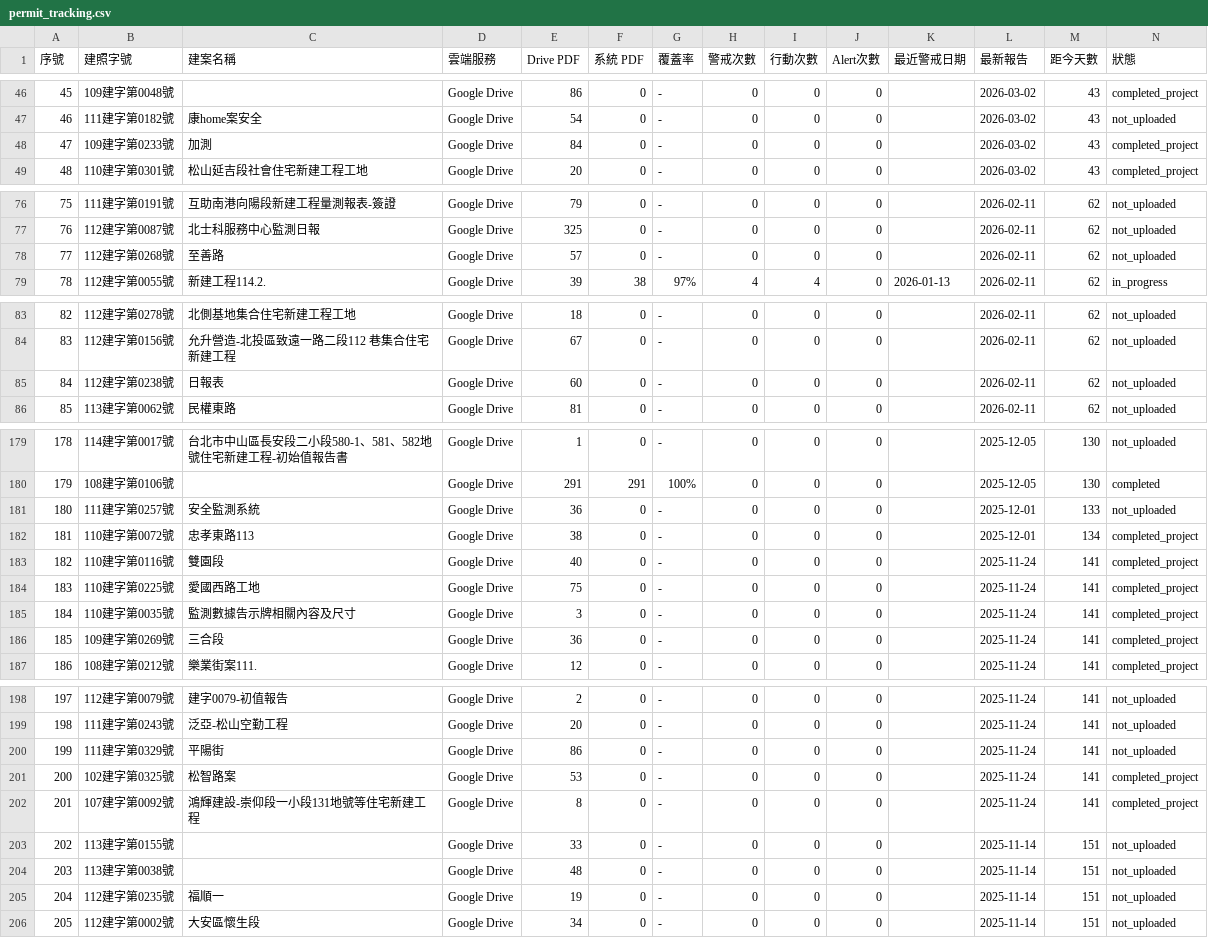
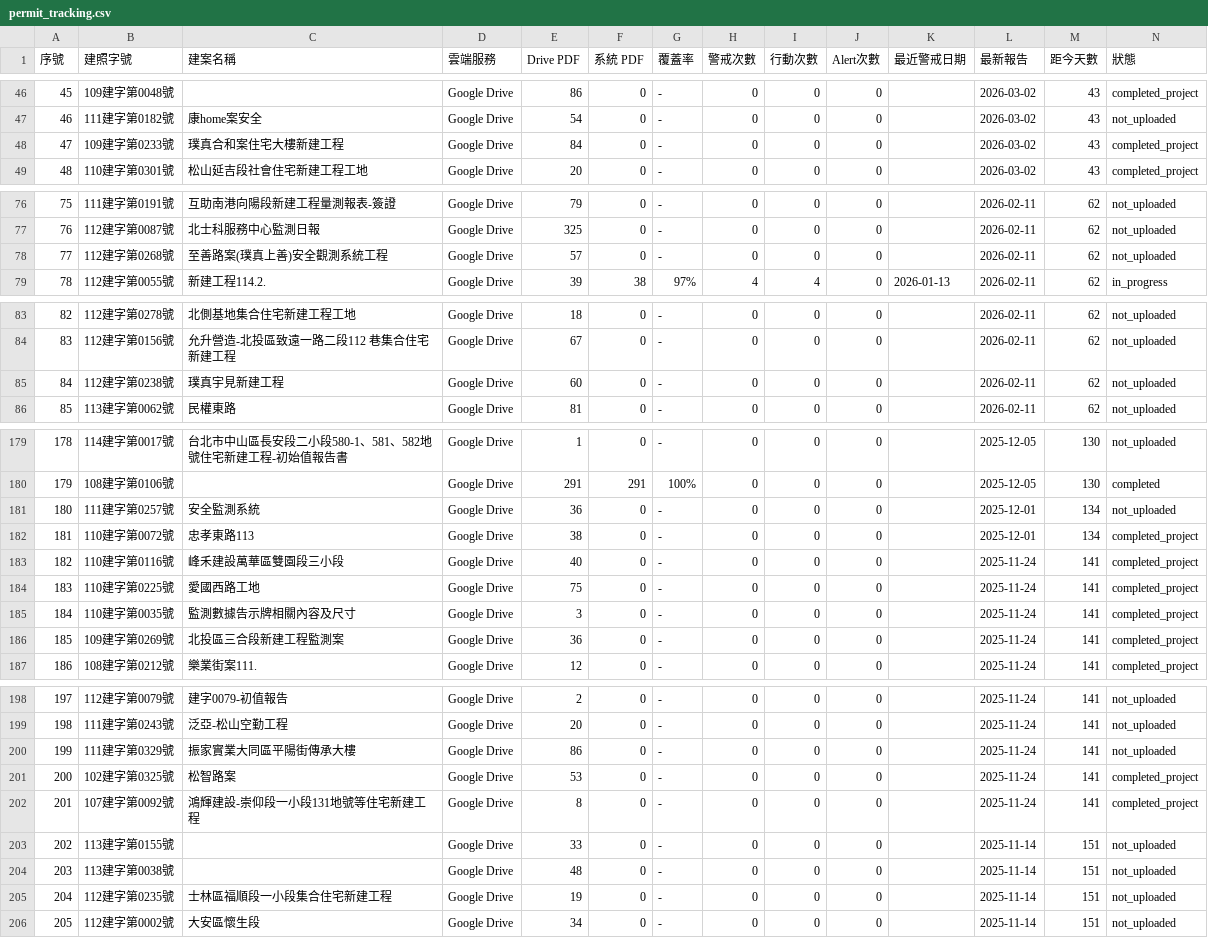
Before and after one commit to GeoThings/geoBingAn-pdf-sync-tool, a CSV file: state/permit_tracking.csv, drawn as a sheet; only a part is shown, gaps mark what is left out; the diff covers the shown part only.

```diff
--- a/state/permit_tracking.csv
+++ b/state/permit_tracking.csv
@@ -47,3 +47,3 @@
 46,"111建字第0182號","康home案安全","Google Drive",54,0,-,0,0,0,,2026-03-02,43,not_uploaded
-47,"109建字第0233號","加測","Google Drive",84,0,-,0,0,0,,2026-03-02,43,completed_project
+47,"109建字第0233號","璞真合和案住宅大樓新建工程","Google Drive",84,0,-,0,0,0,,2026-03-02,43,completed_project
 48,"110建字第0301號","松山延吉段社會住宅新建工程工地","Google Drive",20,0,-,0,0,0,,2026-03-02,43,completed_project
@@ -77,3 +77,3 @@
 76,"112建字第0087號","北士科服務中心監測日報","Google Drive",325,0,-,0,0,0,,2026-02-11,62,not_uploaded
-77,"112建字第0268號","至善路","Google Drive",57,0,-,0,0,0,,2026-02-11,62,not_uploaded
+77,"112建字第0268號","至善路案(璞真上善)安全觀測系統工程","Google Drive",57,0,-,0,0,0,,2026-02-11,62,not_uploaded
 78,"112建字第0055號","新建工程114.2.","Google Drive",39,38,97%,4,4,0,2026-01-13,2026-02-11,62,in_progress
@@ -84,3 +84,3 @@
 83,"112建字第0156號","允升營造-北投區致遠一路二段112 巷集合住宅新建工程","Google Drive",67,0,-,0,0,0,,2026-02-11,62,not_uploaded
-84,"112建字第0238號","日報表","Google Drive",60,0,-,0,0,0,,2026-02-11,62,not_uploaded
+84,"112建字第0238號","璞真宇見新建工程","Google Drive",60,0,-,0,0,0,,2026-02-11,62,not_uploaded
 85,"113建字第0062號","民權東路","Google Drive",81,0,-,0,0,0,,2026-02-11,62,not_uploaded
@@ -180,8 +180,8 @@
 179,"108建字第0106號","","Google Drive",291,291,100%,0,0,0,,2025-12-05,130,completed
-180,"111建字第0257號","安全監測系統","Google Drive",36,0,-,0,0,0,,2025-12-01,133,not_uploaded
+180,"111建字第0257號","安全監測系統","Google Drive",36,0,-,0,0,0,,2025-12-01,134,not_uploaded
 181,"110建字第0072號","忠孝東路113","Google Drive",38,0,-,0,0,0,,2025-12-01,134,completed_project
-182,"110建字第0116號","雙園段","Google Drive",40,0,-,0,0,0,,2025-11-24,141,completed_project
+182,"110建字第0116號","峰禾建設萬華區雙園段三小段","Google Drive",40,0,-,0,0,0,,2025-11-24,141,completed_project
 183,"110建字第0225號","愛國西路工地","Google Drive",75,0,-,0,0,0,,2025-11-24,141,completed_project
 184,"110建字第0035號","監測數據告示牌相關內容及尺寸","Google Drive",3,0,-,0,0,0,,2025-11-24,141,completed_project
-185,"109建字第0269號","三合段","Google Drive",36,0,-,0,0,0,,2025-11-24,141,completed_project
+185,"109建字第0269號","北投區三合段新建工程監測案","Google Drive",36,0,-,0,0,0,,2025-11-24,141,completed_project
 186,"108建字第0212號","樂業街案111.","Google Drive",12,0,-,0,0,0,,2025-11-24,141,completed_project
@@ -199,3 +199,3 @@
 198,"111建字第0243號","泛亞-松山空勤工程","Google Drive",20,0,-,0,0,0,,2025-11-24,141,not_uploaded
-199,"111建字第0329號","平陽街","Google Drive",86,0,-,0,0,0,,2025-11-24,141,not_uploaded
+199,"111建字第0329號","振家實業大同區平陽街傳承大樓","Google Drive",86,0,-,0,0,0,,2025-11-24,141,not_uploaded
 200,"102建字第0325號","松智路案","Google Drive",53,0,-,0,0,0,,2025-11-24,141,completed_project
@@ -204,3 +204,3 @@
 203,"113建字第0038號","","Google Drive",48,0,-,0,0,0,,2025-11-14,151,not_uploaded
-204,"112建字第0235號","福順一","Google Drive",19,0,-,0,0,0,,2025-11-14,151,not_uploaded
+204,"112建字第0235號","士林區福順段一小段集合住宅新建工程","Google Drive",19,0,-,0,0,0,,2025-11-14,151,not_uploaded
 205,"112建字第0002號","大安區懷生段","Google Drive",34,0,-,0,0,0,,2025-11-14,151,not_uploaded
```
Also changed, not shown: 28 edited cells elsewhere in this file, 2 other files.
